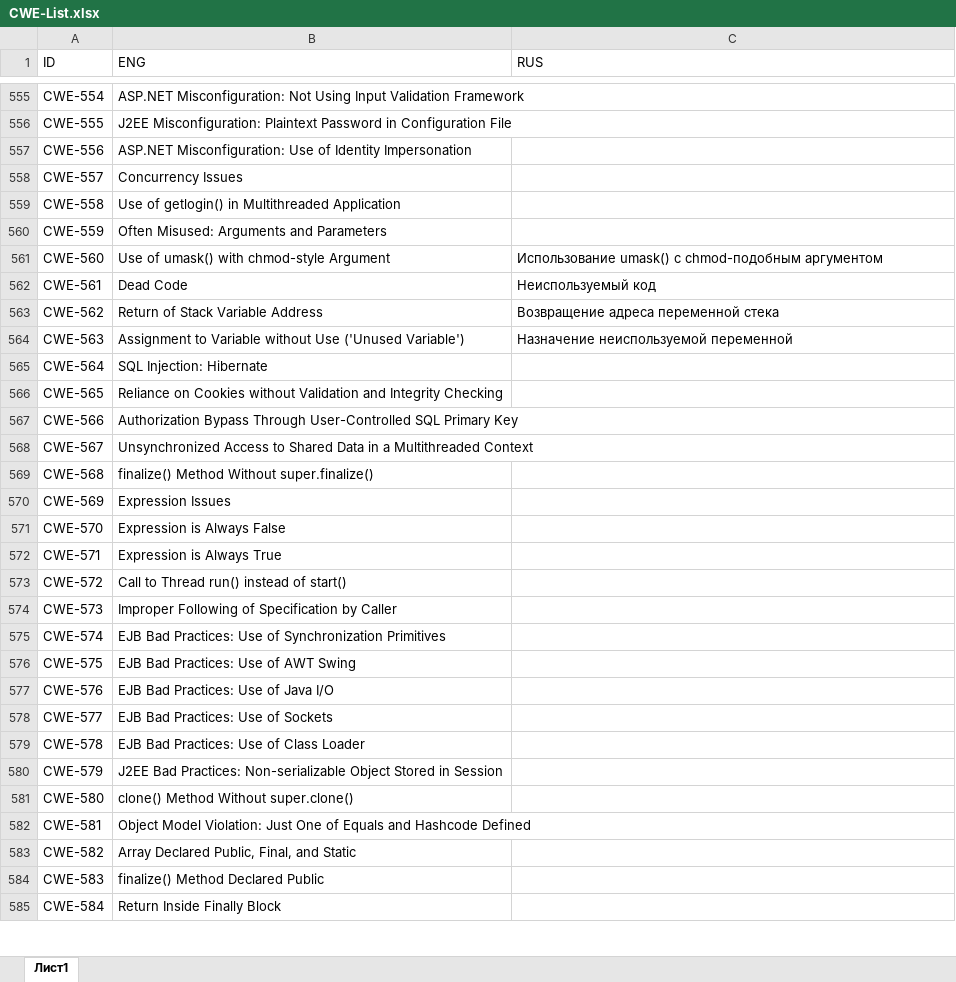
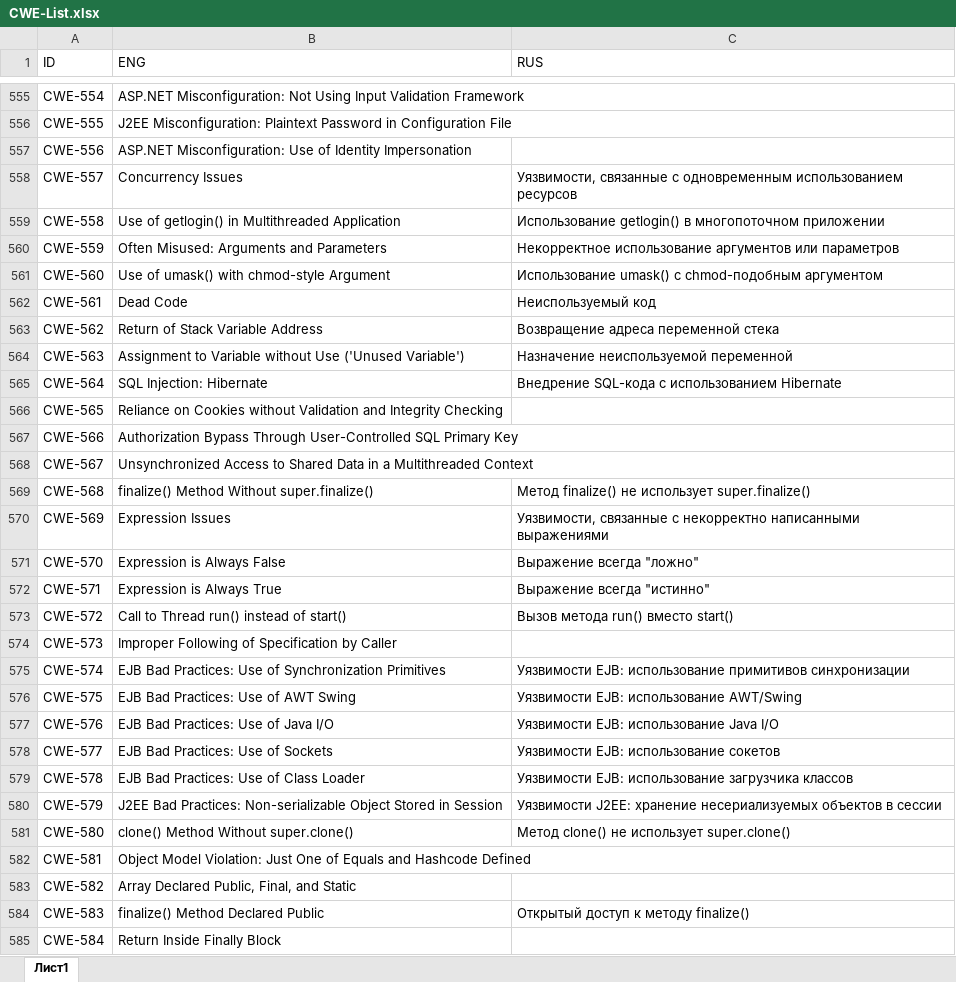
Before and after one commit to PositiveTechnologies/PT.Doc, an Excel workbook: CWE-List/CWE-List.xlsx, sheet Лист1, drawn as a sheet; only a part is shown, gaps mark what is left out; values as stored, in another font and other column widths than the file's, no cell formats; table styles not drawn; the diff covers the shown part only; the diff names each change by its address in the sheet, - before the commit and + after, or states it on an @@ line.

```diff
--- a/CWE-List/CWE-List.xlsx (sheet Лист1)
+++ b/CWE-List/CWE-List.xlsx (sheet Лист1)
-C558 (RUS): (empty)
+C558 (RUS): Уязвимости, связанные с одновременным использованием ресурсов
-C559 (RUS): (empty)
+C559 (RUS): Использование getlogin() в многопоточном приложении
-C560 (RUS): (empty)
+C560 (RUS): Некорректное использование аргументов или параметров
-C565 (RUS): (empty)
+C565 (RUS): Внедрение SQL-кода с использованием Hibernate
-C569 (RUS): (empty)
+C569 (RUS): Метод finalize() не использует super.finalize()
-C570 (RUS): (empty)
+C570 (RUS): Уязвимости, связанные с некорректно написанными выражениями
-C571 (RUS): (empty)
+C571 (RUS): Выражение всегда "ложно"
-C572 (RUS): (empty)
+C572 (RUS): Выражение всегда "истинно"
-C573 (RUS): (empty)
+C573 (RUS): Вызов метода run() вместо start()
-C575 (RUS): (empty)
+C575 (RUS): Уязвимости EJB: использование примитивов синхронизации
-C576 (RUS): (empty)
+C576 (RUS): Уязвимости EJB: использование AWT/Swing
-C577 (RUS): (empty)
+C577 (RUS): Уязвимости EJB: использование Java I/O
-C578 (RUS): (empty)
+C578 (RUS): Уязвимости EJB: использование сокетов
-C579 (RUS): (empty)
+C579 (RUS): Уязвимости EJB: использование загрузчика классов
-C580 (RUS): (empty)
+C580 (RUS): Уязвимости J2EE: хранение несериализуемых объектов в сессии
-C581 (RUS): (empty)
+C581 (RUS): Метод clone() не использует super.clone()
-C584 (RUS): (empty)
+C584 (RUS): Открытый доступ к методу finalize()
```
Also changed, not shown: 34 added rows and 155 edited cells elsewhere in this sheet, cell formats, 1 other file.
